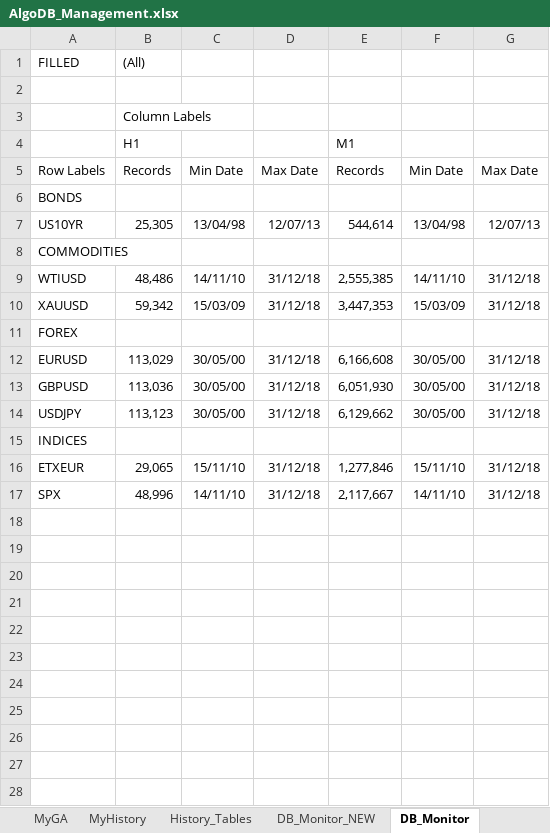
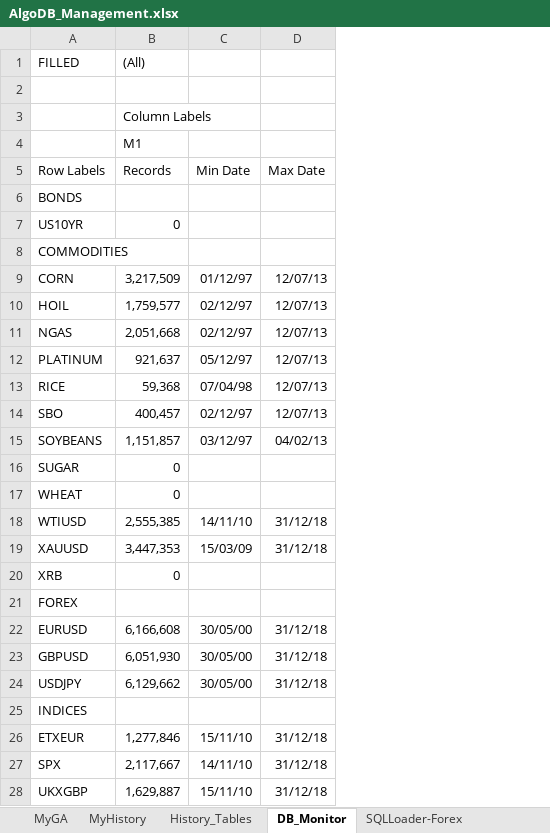
Before and after one commit to gcaglion/AAA, an Excel workbook: AlgoDB/AlgoDB_Management.xlsx, sheet DB_Monitor, drawn as a sheet; values as stored, in another font and other column widths than the file's, no borders; removed rows and columns are numbered as before the commit, all else as after; the diff names each change by its address in the sheet, - before the commit and + after, or states it on an @@ line.

```diff
--- a/AlgoDB/AlgoDB_Management.xlsx (sheet DB_Monitor)
+++ b/AlgoDB/AlgoDB_Management.xlsx (sheet DB_Monitor)
-sheet tab: DB_Monitor_NEW
-column B (Records), rows 1-4: (All) |  | Column Labels | H1; rows 7-17: 25,305 |  | 48,486 | 59,342 |  | 113,029 | 113,036 | 113,123 |  | 29,065 | 48,996
-column C (Min Date), rows 7-17: 13/04/98 |  | 14/11/10 | 15/03/09 |  | 30/05/00 | 30/05/00 | 30/05/00 |  | 15/11/10 | 14/11/10
-column D (Max Date), rows 7-17: 12/07/13 |  | 31/12/18 | 31/12/18 |  | 31/12/18 | 31/12/18 | 31/12/18 |  | 31/12/18 | 31/12/18
-B1 (Records): (empty)
+B1 (Records): (All)
-B3 (Records): (empty)
+B3 (Records): Column Labels
-B7 (Records): 544,614
+B7 (Records): 0
-C7 (Min Date): 13/04/98
+C7 (Min Date): (empty)
-D7 (Max Date): 12/07/13
+D7 (Max Date): (empty)
+row 9: CORN | 3,217,509 | 01/12/97 | 12/07/13
+row 10: HOIL | 1,759,577 | 02/12/97 | 12/07/13
+row 11: NGAS | 2,051,668 | 02/12/97 | 12/07/13
+row 12: PLATINUM | 921,637 | 05/12/97 | 12/07/13
+row 13: RICE | 59,368 | 07/04/98 | 12/07/13
+row 14: SBO | 400,457 | 02/12/97 | 12/07/13
+row 15: SOYBEANS | 1,151,857 | 03/12/97 | 04/02/13
+row 16: SUGAR | 0
+row 17: WHEAT | 0
+row 20: XRB | 0
+row 28: UKXGBP | 1,629,887 | 15/11/10 | 31/12/18
```
Also changed, not shown: sheet SQLLoader-Fut+Ind, sheet History_Tables, sheet DataCompact, sheet SQLLoader-Forex, formulas that keep their value, 1 other file.
